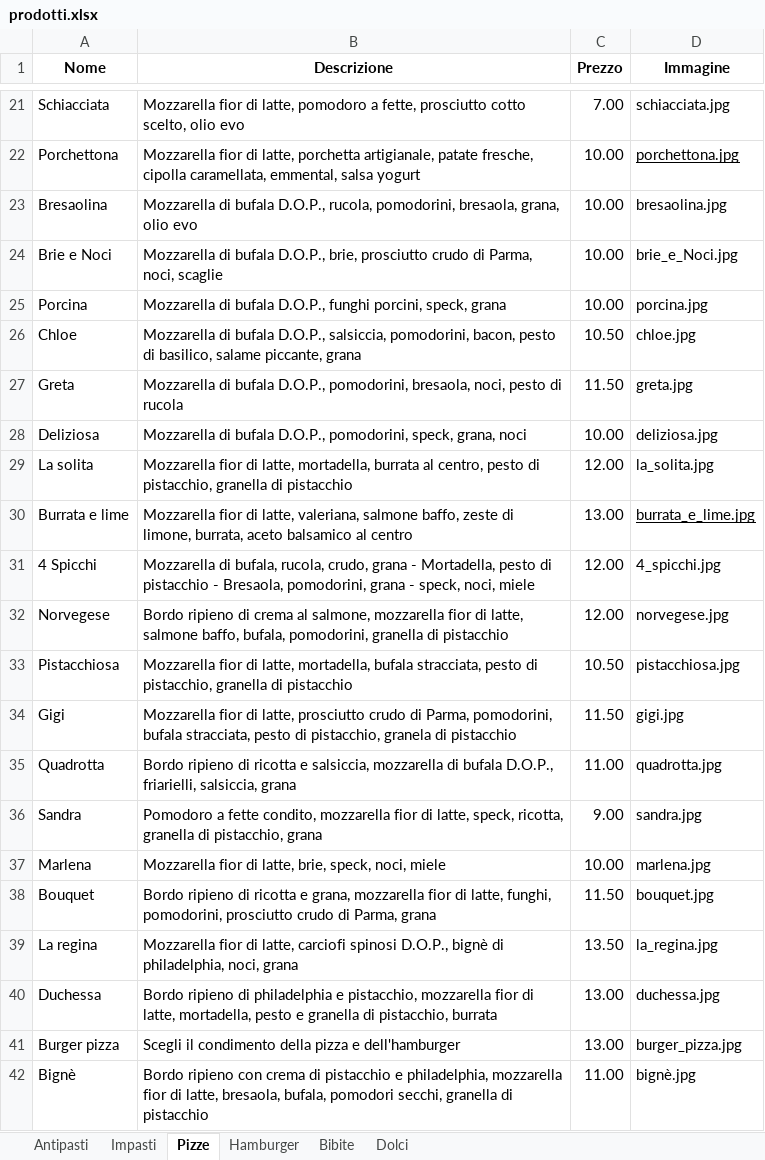
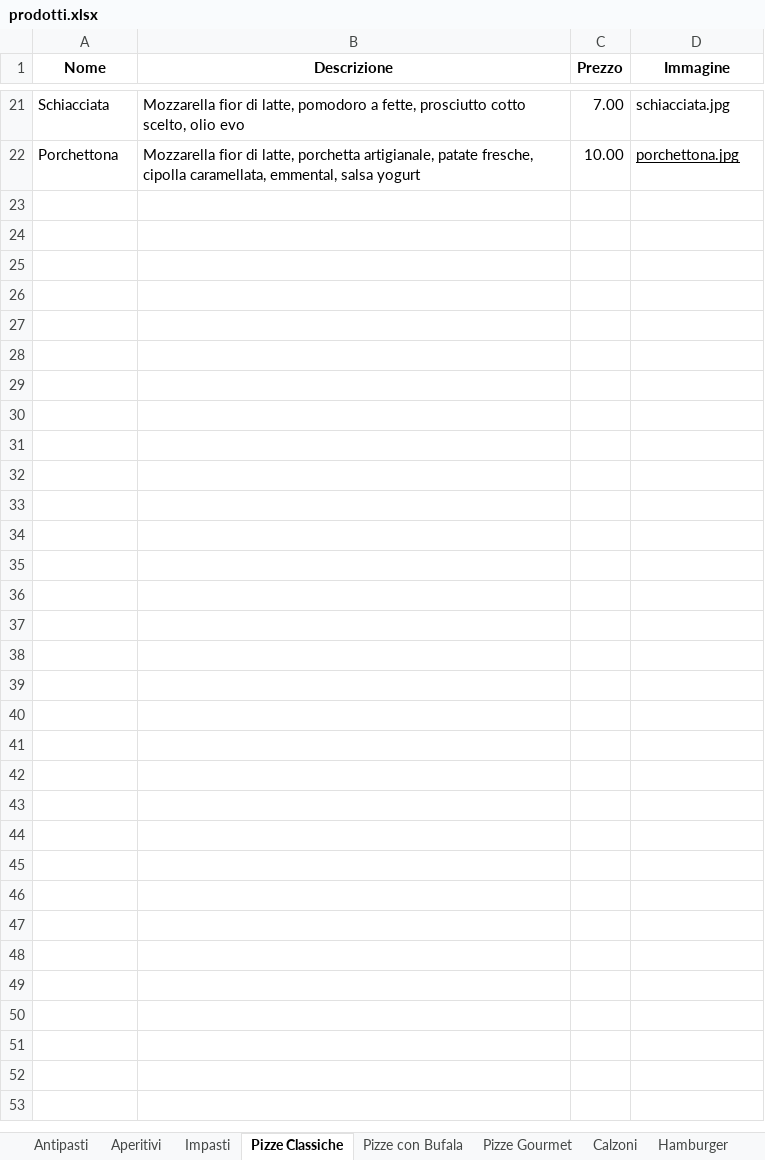
Before and after one commit to BurgerPizzaPalermo/burgerpizzapalermo.github.io, an Excel workbook: prodotti.xlsx, sheet Pizze Classiche, drawn as a sheet; only a part is shown, gaps mark what is left out; values as stored, in another font and other column widths than the file's, no borders; the diff names each change by its address in the sheet, - before the commit and + after, or states it on an @@ line.

```diff
--- a/prodotti.xlsx (sheet Pizze Classiche)
+++ b/prodotti.xlsx (sheet Pizze Classiche)
-sheet tab: Pizze
+sheet tab: Pizze Classiche
+sheet tab: Aperitivi
+sheet tab: Pizze con Bufala
+sheet tab: Pizze Gourmet
+sheet tab: Calzoni
-row 23: Bresaolina | Mozzarella di bufala D.O.P., rucola, pomodorini, bresaola, grana, olio evo | 10.00 | bresaolina.jpg
-row 24: Brie e Noci | Mozzarella di bufala D.O.P., brie, prosciutto crudo di Parma, noci, scaglie | 10.00 | brie_e_Noci.jpg
-row 25: Porcina | Mozzarella di bufala D.O.P., funghi porcini, speck, grana | 10.00 | porcina.jpg
-row 26: Chloe | Mozzarella di bufala D.O.P., salsiccia, pomodorini, bacon, pesto di basilico, salame piccante, grana | 10.50 | chloe.jpg
-row 27: Greta | Mozzarella di bufala D.O.P., pomodorini, bresaola, noci, pesto di rucola | 11.50 | greta.jpg
-row 28: Deliziosa | Mozzarella di bufala D.O.P., pomodorini, speck, grana, noci | 10.00 | deliziosa.jpg
-row 29: La solita | Mozzarella fior di latte, mortadella, burrata al centro, pesto di pistacchio, granella di pistacchio | 12.00 | la_solita.jpg
-row 30: Burrata e lime | Mozzarella fior di latte, valeriana, salmone baffo, zeste di limone, burrata, aceto balsamico al centro | 13.00 | burrata_e_lime.jpg
-row 31: 4 Spicchi | Mozzarella di bufala, rucola, crudo, grana - Mortadella, pesto di pistacchio - Bresaola, pomodorini, grana - speck, noci, miele | 12.00 | 4_spicchi.jpg
-row 32: Norvegese | Bordo ripieno di crema al salmone, mozzarella fior di latte, salmone baffo, bufala, pomodorini, granella di pistacchio | 12.00 | norvegese.jpg
-row 33: Pistacchiosa | Mozzarella fior di latte, mortadella, bufala stracciata, pesto di pistacchio, granella di pistacchio | 10.50 | pistacchiosa.jpg
-row 34: Gigi | Mozzarella fior di latte, prosciutto crudo di Parma, pomodorini, bufala stracciata, pesto di pistacchio, granela di pistacchio | 11.50 | gigi.jpg
-row 35: Quadrotta | Bordo ripieno di ricotta e salsiccia, mozzarella di bufala D.O.P., friarielli, salsiccia, grana | 11.00 | quadrotta.jpg
-row 36: Sandra | Pomodoro a fette condito, mozzarella fior di latte, speck, ricotta, granella di pistacchio, grana | 9.00 | sandra.jpg
-row 37: Marlena | Mozzarella fior di latte, brie, speck, noci, miele | 10.00 | marlena.jpg
-row 38: Bouquet | Bordo ripieno di ricotta e grana, mozzarella fior di latte, funghi, pomodorini, prosciutto crudo di Parma, grana | 11.50 | bouquet.jpg
-row 39: La regina | Mozzarella fior di latte, carciofi spinosi D.O.P., bignè di philadelphia, noci, grana | 13.50 | la_regina.jpg
-row 40: Duchessa | Bordo ripieno di philadelphia e pistacchio, mozzarella fior di latte, mortadella, pesto e granella di pistacchio, burrata | 13.00 | duchessa.jpg
-row 41: Burger pizza | Scegli il condimento della pizza e dell'hamburger | 13.00 | burger_pizza.jpg
-row 42: Bignè | Bordo ripieno con crema di pistacchio e philadelphia, mozzarella fior di latte, bresaola, bufala, pomodori secchi, granella di pistacchio | 11.00 | bignè.jpg
```
Also changed, not shown: sheet Bibite, sheet Dolci, sheet Hamburger, sheet Antipasti, sheet Impasti, other sheet tabs, 28 other files.
